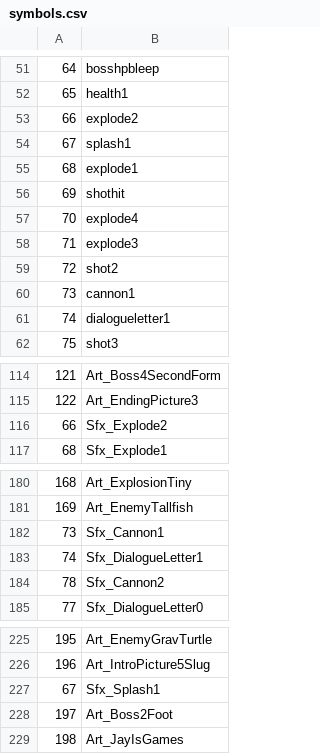
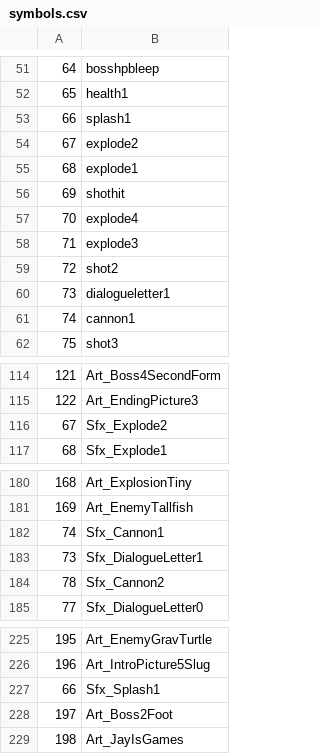
Before and after one commit to dimuslv/Flex-compilable-Snailiad-assets, a CSV file: exports/symbolClass/symbols.csv, drawn as a sheet; only a part is shown, gaps mark what is left out.

```diff
--- a/exports/symbolClass/symbols.csv
+++ b/exports/symbolClass/symbols.csv
@@ -52,4 +52,4 @@
 65;health1
-66;explode2
-67;splash1
+66;splash1
+67;explode2
 68;explode1
@@ -59,4 +59,4 @@
 72;shot2
-73;cannon1
-74;dialogueletter1
+73;dialogueletter1
+74;cannon1
 75;shot3
@@ -115,3 +115,3 @@
 122;Art_EndingPicture3
-66;Sfx_Explode2
+67;Sfx_Explode2
 68;Sfx_Explode1
@@ -181,4 +181,4 @@
 169;Art_EnemyTallfish
-73;Sfx_Cannon1
-74;Sfx_DialogueLetter1
+74;Sfx_Cannon1
+73;Sfx_DialogueLetter1
 78;Sfx_Cannon2
@@ -226,3 +226,3 @@
 196;Art_IntroPicture5Slug
-67;Sfx_Splash1
+66;Sfx_Splash1
 197;Art_Boss2Foot
```
Also changed, not shown: 37 other files.
